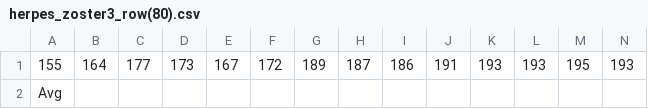
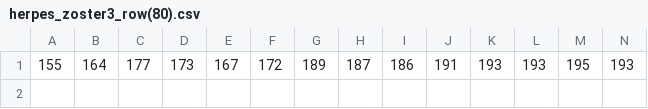
Before and after one commit to theunknowner/WebDerm, a CSV file: WebDerm/herpes_zoster3_row(80).csv, drawn as a sheet; only a part is shown; rows hold the shown columns only; the diff names each change by its address in the sheet, - before the commit and + after, or states it on an @@ line.

```diff
--- a/WebDerm/herpes_zoster3_row(80).csv
+++ b/WebDerm/herpes_zoster3_row(80).csv
-row 2: Avg
```
Also changed, not shown: 47 other files.
